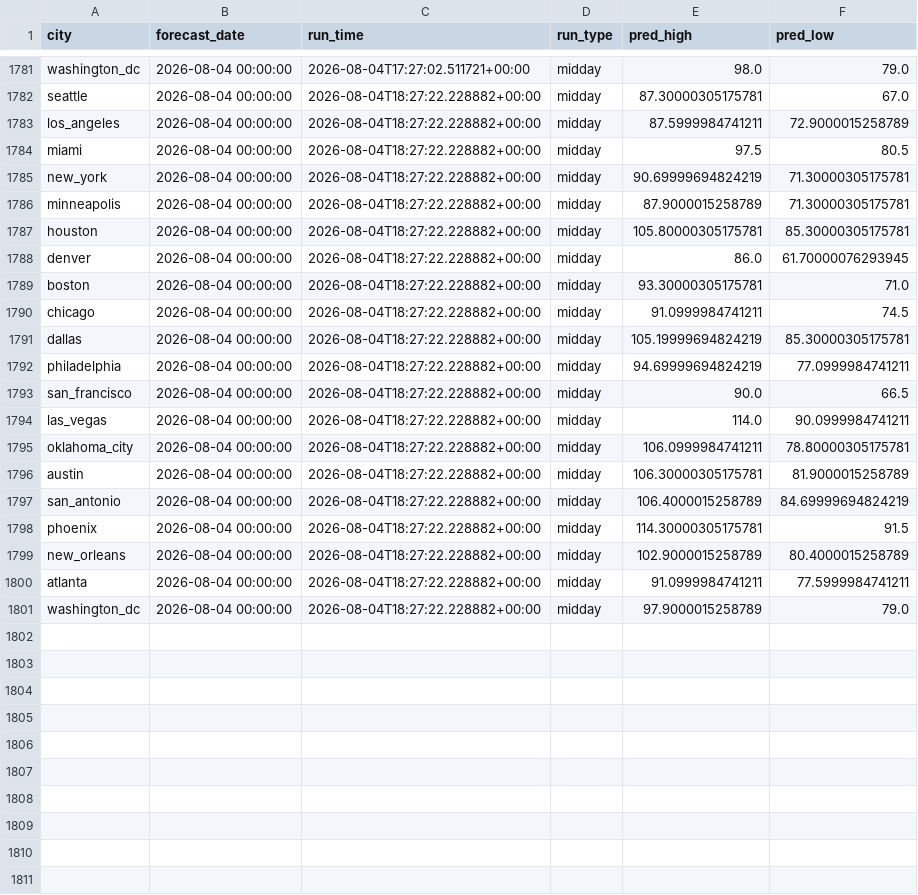
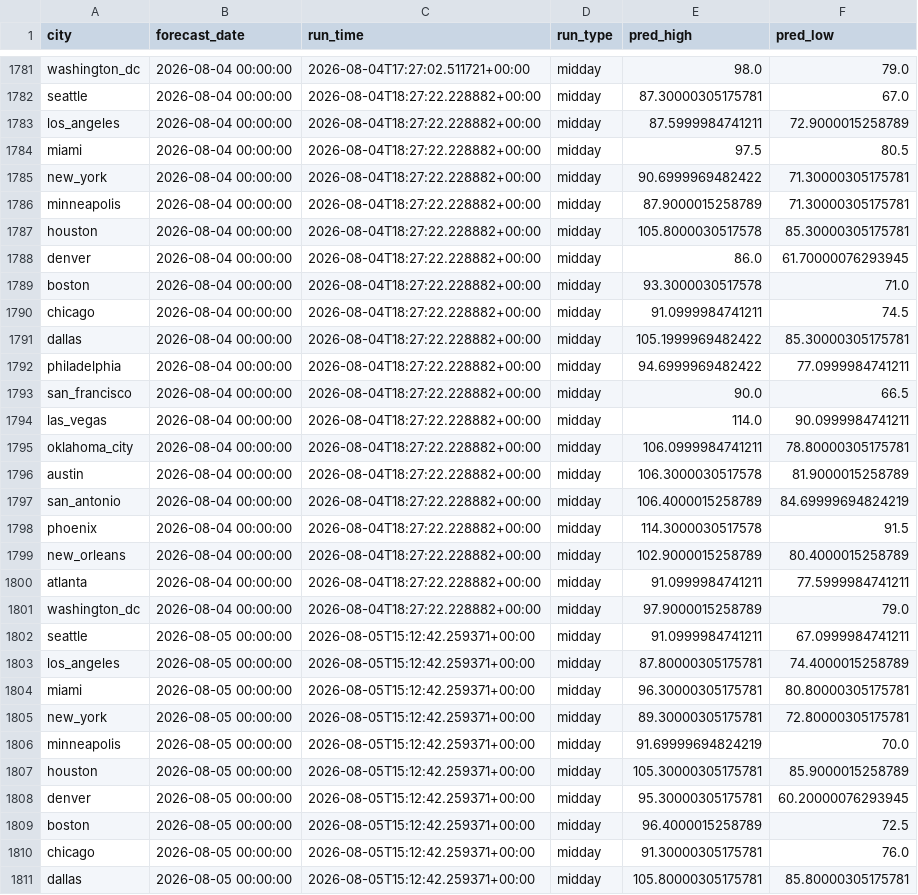
Before and after one commit to rhabramov/weather-ensemble, a CSV file: data_store/predictions.csv, drawn as a sheet; only a part is shown, gaps mark what is left out; the diff covers the shown part only.

```diff
--- a/data_store/predictions.csv
+++ b/data_store/predictions.csv
@@ -1784,10 +1784,10 @@ los_angeles,2026-08-04 00:00:00,2026-08-04T18:27:22.228882+00:00,midday,87.59999
 miami,2026-08-04 00:00:00,2026-08-04T18:27:22.228882+00:00,midday,97.5,80.5
-new_york,2026-08-04 00:00:00,2026-08-04T18:27:22.228882+00:00,midday,90.69999694824219,71.30000305175781
+new_york,2026-08-04 00:00:00,2026-08-04T18:27:22.228882+00:00,midday,90.6999969482422,71.30000305175781
 minneapolis,2026-08-04 00:00:00,2026-08-04T18:27:22.228882+00:00,midday,87.9000015258789,71.30000305175781
-houston,2026-08-04 00:00:00,2026-08-04T18:27:22.228882+00:00,midday,105.80000305175781,85.30000305175781
+houston,2026-08-04 00:00:00,2026-08-04T18:27:22.228882+00:00,midday,105.8000030517578,85.30000305175781
 denver,2026-08-04 00:00:00,2026-08-04T18:27:22.228882+00:00,midday,86.0,61.70000076293945
-boston,2026-08-04 00:00:00,2026-08-04T18:27:22.228882+00:00,midday,93.30000305175781,71.0
+boston,2026-08-04 00:00:00,2026-08-04T18:27:22.228882+00:00,midday,93.3000030517578,71.0
 chicago,2026-08-04 00:00:00,2026-08-04T18:27:22.228882+00:00,midday,91.0999984741211,74.5
-dallas,2026-08-04 00:00:00,2026-08-04T18:27:22.228882+00:00,midday,105.19999694824219,85.30000305175781
-philadelphia,2026-08-04 00:00:00,2026-08-04T18:27:22.228882+00:00,midday,94.69999694824219,77.0999984741211
+dallas,2026-08-04 00:00:00,2026-08-04T18:27:22.228882+00:00,midday,105.1999969482422,85.30000305175781
+philadelphia,2026-08-04 00:00:00,2026-08-04T18:27:22.228882+00:00,midday,94.6999969482422,77.0999984741211
 san_francisco,2026-08-04 00:00:00,2026-08-04T18:27:22.228882+00:00,midday,90.0,66.5
@@ -1795,5 +1795,5 @@ las_vegas,2026-08-04 00:00:00,2026-08-04T18:27:22.228882+00:00,midday,114.0,90.0
 oklahoma_city,2026-08-04 00:00:00,2026-08-04T18:27:22.228882+00:00,midday,106.0999984741211,78.80000305175781
-austin,2026-08-04 00:00:00,2026-08-04T18:27:22.228882+00:00,midday,106.30000305175781,81.9000015258789
+austin,2026-08-04 00:00:00,2026-08-04T18:27:22.228882+00:00,midday,106.3000030517578,81.9000015258789
 san_antonio,2026-08-04 00:00:00,2026-08-04T18:27:22.228882+00:00,midday,106.4000015258789,84.69999694824219
-phoenix,2026-08-04 00:00:00,2026-08-04T18:27:22.228882+00:00,midday,114.30000305175781,91.5
+phoenix,2026-08-04 00:00:00,2026-08-04T18:27:22.228882+00:00,midday,114.3000030517578,91.5
 new_orleans,2026-08-04 00:00:00,2026-08-04T18:27:22.228882+00:00,midday,102.9000015258789,80.4000015258789
@@ -1801 +1801,11 @@ atlanta,2026-08-04 00:00:00,2026-08-04T18:27:22.228882+00:00,midday,91.099998474
 washington_dc,2026-08-04 00:00:00,2026-08-04T18:27:22.228882+00:00,midday,97.9000015258789,79.0
+seattle,2026-08-05 00:00:00,2026-08-05T15:12:42.259371+00:00,midday,91.0999984741211,67.0999984741211
+los_angeles,2026-08-05 00:00:00,2026-08-05T15:12:42.259371+00:00,midday,87.80000305175781,74.4000015258789
+miami,2026-08-05 00:00:00,2026-08-05T15:12:42.259371+00:00,midday,96.30000305175781,80.80000305175781
+new_york,2026-08-05 00:00:00,2026-08-05T15:12:42.259371+00:00,midday,89.30000305175781,72.80000305175781
+minneapolis,2026-08-05 00:00:00,2026-08-05T15:12:42.259371+00:00,midday,91.69999694824219,70.0
+houston,2026-08-05 00:00:00,2026-08-05T15:12:42.259371+00:00,midday,105.30000305175781,85.9000015258789
+denver,2026-08-05 00:00:00,2026-08-05T15:12:42.259371+00:00,midday,95.30000305175781,60.20000076293945
+boston,2026-08-05 00:00:00,2026-08-05T15:12:42.259371+00:00,midday,96.4000015258789,72.5
+chicago,2026-08-05 00:00:00,2026-08-05T15:12:42.259371+00:00,midday,91.30000305175781,76.0
+dallas,2026-08-05 00:00:00,2026-08-05T15:12:42.259371+00:00,midday,105.80000305175781,85.80000305175781
```
Also changed, not shown: 10 added rows elsewhere in this file, data_store/run_log.csv.
